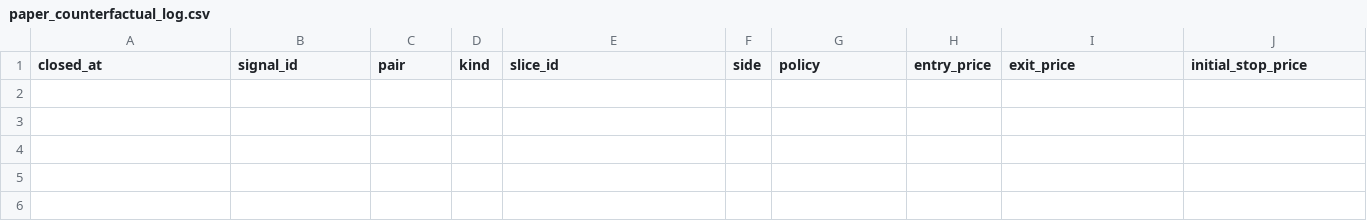
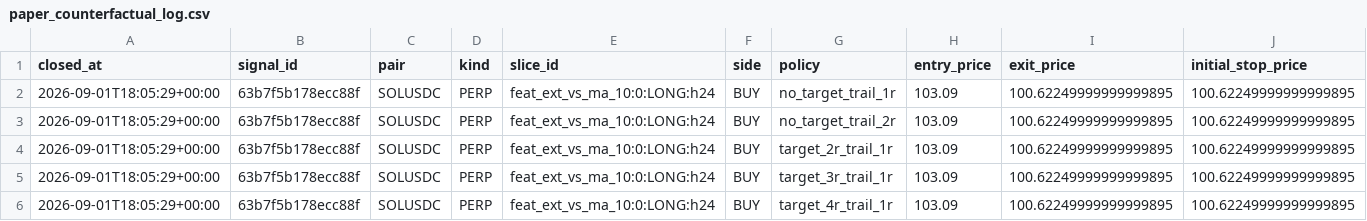
Before and after one commit to 6ixtyn9-sudo/Breakwater, a CSV file: localdata/research/paper_counterfactual_log.csv, drawn as a sheet; only a part is shown; rows hold the shown columns only; the diff names each change by its address in the sheet, - before the commit and + after, or states it on an @@ line.

```diff
--- a/localdata/research/paper_counterfactual_log.csv
+++ b/localdata/research/paper_counterfactual_log.csv
+row 2: 2026-09-01T18:05:29+00:00 | 63b7f5b178ecc88f | SOLUSDC | PERP | feat_ext_vs_ma_10:0:LONG:h24 | BUY | no_target_trail_1r | 103.09 | 100.62249999999999895 | 100.62249999999999895
+row 3: 2026-09-01T18:05:29+00:00 | 63b7f5b178ecc88f | SOLUSDC | PERP | feat_ext_vs_ma_10:0:LONG:h24 | BUY | no_target_trail_2r | 103.09 | 100.62249999999999895 | 100.62249999999999895
+row 4: 2026-09-01T18:05:29+00:00 | 63b7f5b178ecc88f | SOLUSDC | PERP | feat_ext_vs_ma_10:0:LONG:h24 | BUY | target_2r_trail_1r | 103.09 | 100.62249999999999895 | 100.62249999999999895
+row 5: 2026-09-01T18:05:29+00:00 | 63b7f5b178ecc88f | SOLUSDC | PERP | feat_ext_vs_ma_10:0:LONG:h24 | BUY | target_3r_trail_1r | 103.09 | 100.62249999999999895 | 100.62249999999999895
+row 6: 2026-09-01T18:05:29+00:00 | 63b7f5b178ecc88f | SOLUSDC | PERP | feat_ext_vs_ma_10:0:LONG:h24 | BUY | target_4r_trail_1r | 103.09 | 100.62249999999999895 | 100.62249999999999895
```
Also changed, not shown: localdata/status.csv, 5 other files.
